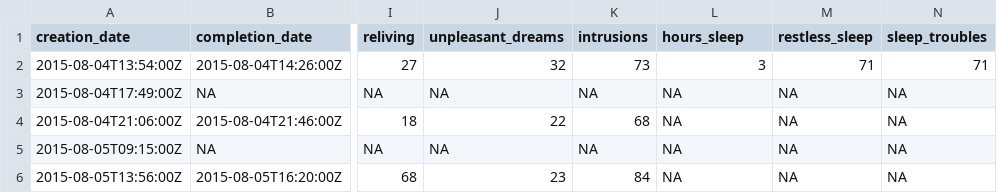
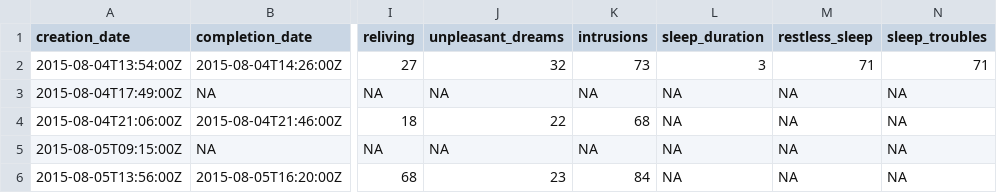
Before and after one commit to openesm-project/openesm-cleaning, a TSV file: data/clean/0034_reeves_ts.tsv, drawn as a sheet; only a part is shown, gaps mark what is left out; the diff names each change by its address in the sheet, - before the commit and + after, or states it on an @@ line.

Commit message:
improve consistency of sleep_duration columns

```diff
--- a/data/clean/0034_reeves_ts.tsv
+++ b/data/clean/0034_reeves_ts.tsv
-L1: hours_sleep
+L1: sleep_duration
```
Also changed, not shown: data/clean/0035_soyster_ts.tsv, data/clean/0037_fisher_ts.tsv, 6 other files.
